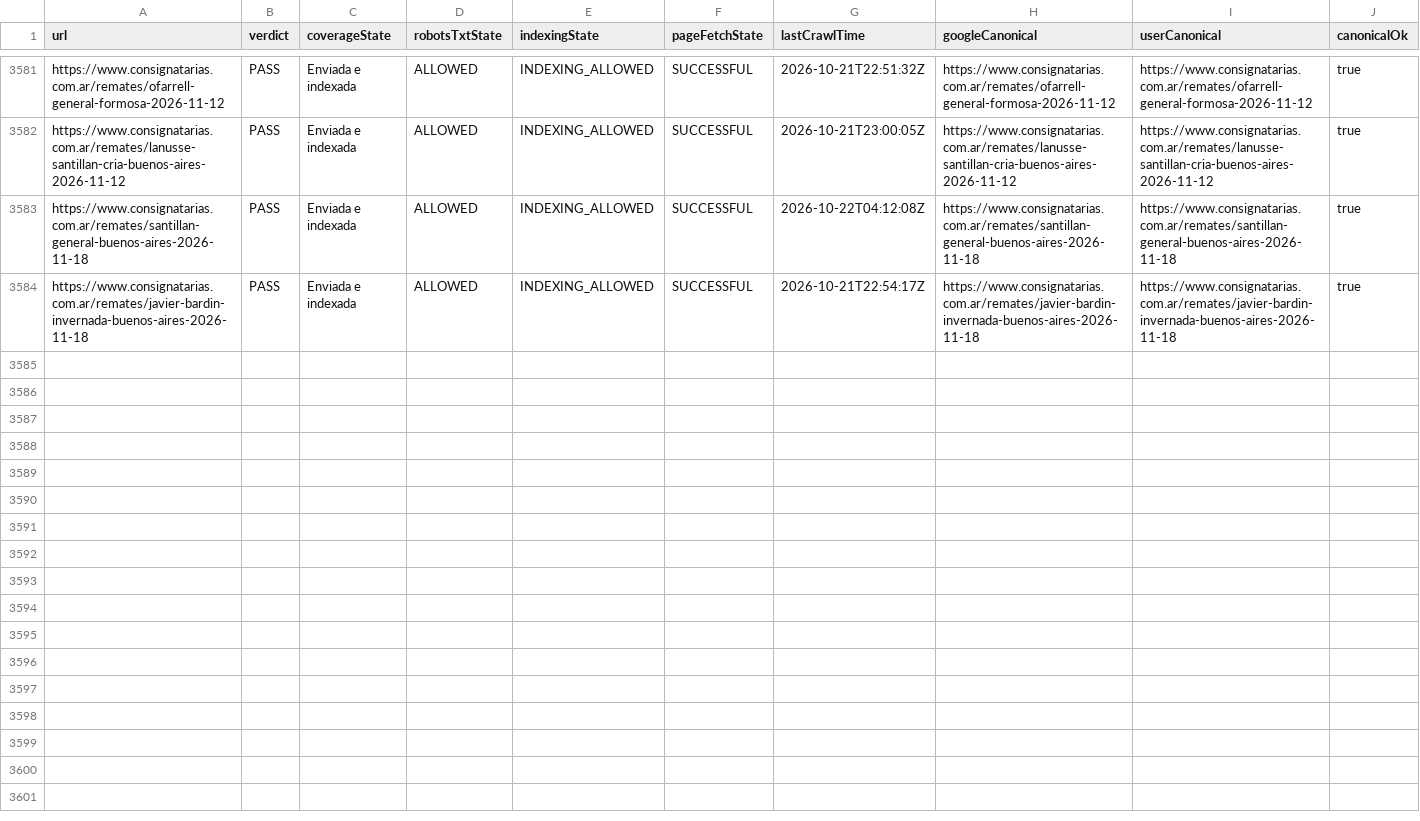
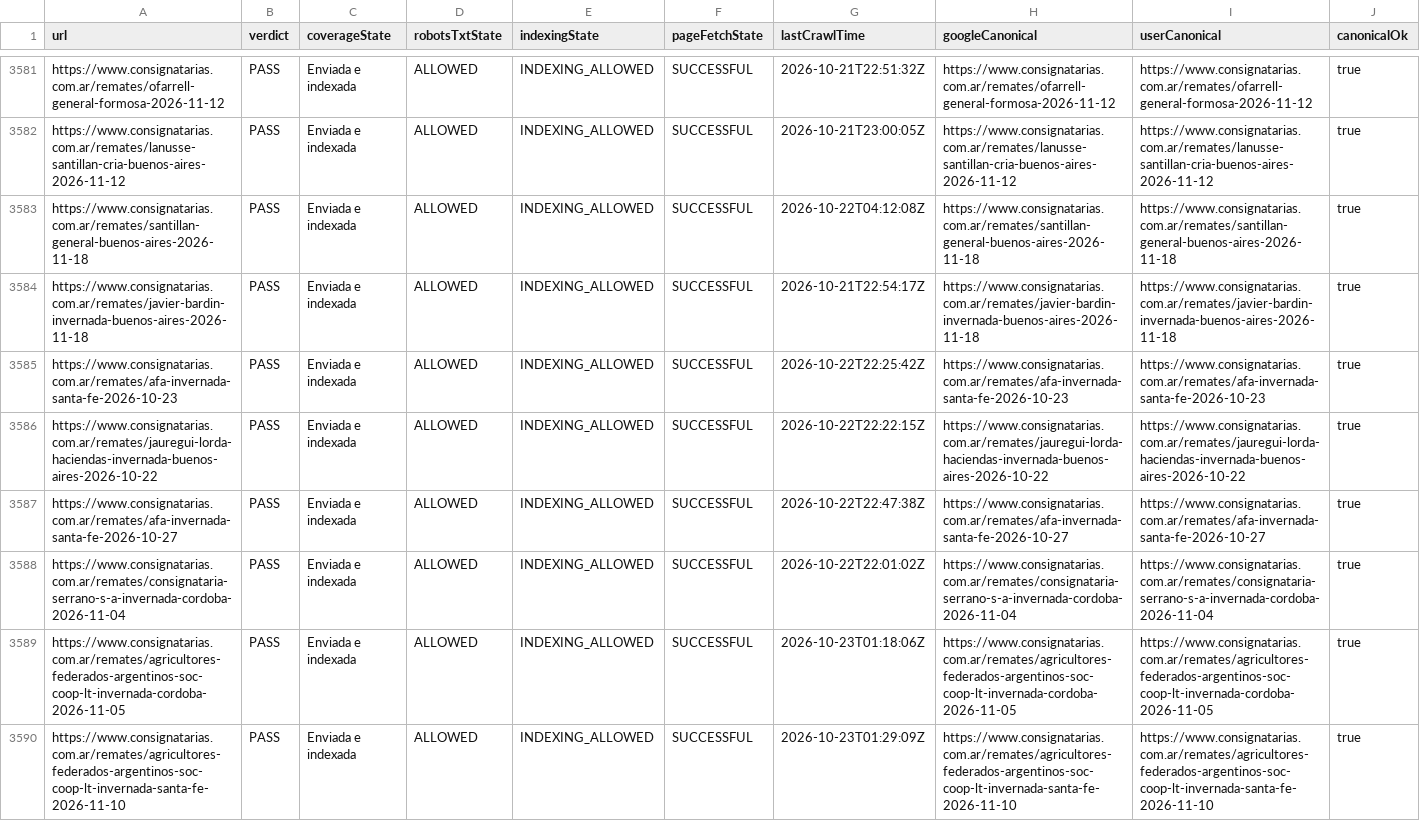
Before and after one commit to josebarnetche/consignatarias-next, a CSV file: reports/gsc/indexacion.csv, drawn as a sheet; only a part is shown, gaps mark what is left out; rows hold the shown columns only; the diff covers the shown part only; the diff names each change by its address in the sheet, - before the commit and + after, or states it on an @@ line.

```diff
--- a/reports/gsc/indexacion.csv
+++ b/reports/gsc/indexacion.csv
+row 3585: https://www.consignatarias.com.ar/remates/afa-invernada-santa-fe-2026-10-23 | PASS | Enviada e indexada | ALLOWED | INDEXING_ALLOWED | SUCCESSFUL | 2026-10-22T22:25:42Z | https://www.consignatarias.com.ar/remates/afa-invernada-santa-fe-2026-10-23 | https://www.consignatarias.com.ar/remates/afa-invernada-santa-fe-2026-10-23 | true
+row 3586: https://www.consignatarias.com.ar/remates/jauregui-lorda-haciendas-invernada-buenos-aires-2026-10-22 | PASS | Enviada e indexada | ALLOWED | INDEXING_ALLOWED | SUCCESSFUL | 2026-10-22T22:22:15Z | https://www.consignatarias.com.ar/remates/jauregui-lorda-haciendas-invernada-buenos-aires-2026-10-22 | https://www.consignatarias.com.ar/remates/jauregui-lorda-haciendas-invernada-buenos-aires-2026-10-22 | true
+row 3587: https://www.consignatarias.com.ar/remates/afa-invernada-santa-fe-2026-10-27 | PASS | Enviada e indexada | ALLOWED | INDEXING_ALLOWED | SUCCESSFUL | 2026-10-22T22:47:38Z | https://www.consignatarias.com.ar/remates/afa-invernada-santa-fe-2026-10-27 | https://www.consignatarias.com.ar/remates/afa-invernada-santa-fe-2026-10-27 | true
+row 3588: https://www.consignatarias.com.ar/remates/consignataria-serrano-s-a-invernada-cordoba-2026-11-04 | PASS | Enviada e indexada | ALLOWED | INDEXING_ALLOWED | SUCCESSFUL | 2026-10-22T22:01:02Z | https://www.consignatarias.com.ar/remates/consignataria-serrano-s-a-invernada-cordoba-2026-11-04 | https://www.consignatarias.com.ar/remates/consignataria-serrano-s-a-invernada-cordoba-2026-11-04 | true
+row 3589: https://www.consignatarias.com.ar/remates/agricultores-federados-argentinos-soc-coop-lt-invernada-cordoba-2026-11-05 | PASS | Enviada e indexada | ALLOWED | INDEXING_ALLOWED | SUCCESSFUL | 2026-10-23T01:18:06Z | https://www.consignatarias.com.ar/remates/agricultores-federados-argentinos-soc-coop-lt-invernada-cordoba-2026-11-05 | https://www.consignatarias.com.ar/remates/agricultores-federados-argentinos-soc-coop-lt-invernada-cordoba-2026-11-05 | true
+row 3590: https://www.consignatarias.com.ar/remates/agricultores-federados-argentinos-soc-coop-lt-invernada-santa-fe-2026-11-10 | PASS | Enviada e indexada | ALLOWED | INDEXING_ALLOWED | SUCCESSFUL | 2026-10-23T01:29:09Z | https://www.consignatarias.com.ar/remates/agricultores-federados-argentinos-soc-coop-lt-invernada-santa-fe-2026-11-10 | https://www.consignatarias.com.ar/remates/agricultores-federados-argentinos-soc-coop-lt-invernada-santa-fe-2026-11-10 | true
```
Also changed, not shown: 5 added rows elsewhere in this file, 1 other file.
